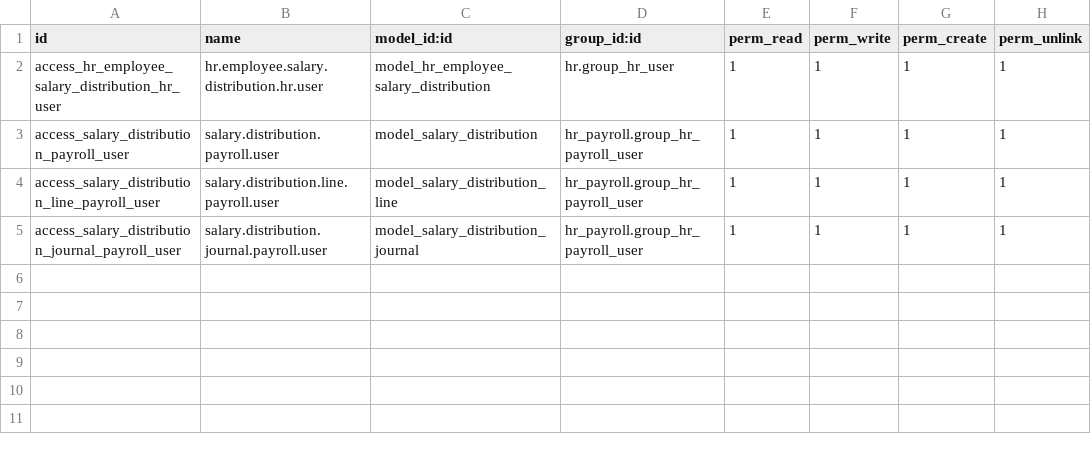
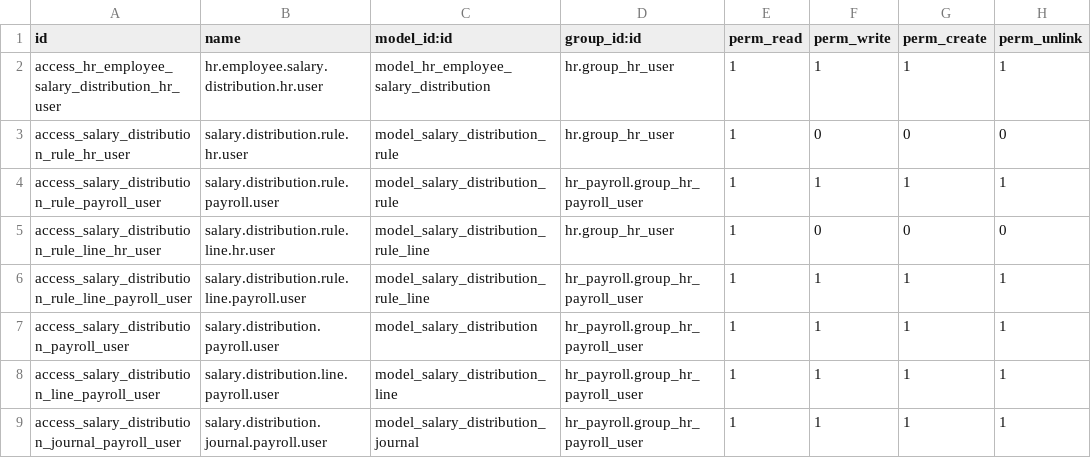
Before and after one commit to chathuribss/OdooPayroll, a CSV file: salary_distribution/security/ir.model.access.csv, drawn as a sheet.

```diff
--- a/salary_distribution/security/ir.model.access.csv
+++ b/salary_distribution/security/ir.model.access.csv
@@ -2,2 +2,6 @@ id,name,model_id:id,group_id:id,perm_read,perm_write,perm_create,perm_unlink
 access_hr_employee_salary_distribution_hr_user,hr.employee.salary.distribution.hr.user,model_hr_employee_salary_distribution,hr.group_hr_user,1,1,1,1
+access_salary_distribution_rule_hr_user,salary.distribution.rule.hr.user,model_salary_distribution_rule,hr.group_hr_user,1,0,0,0
+access_salary_distribution_rule_payroll_user,salary.distribution.rule.payroll.user,model_salary_distribution_rule,hr_payroll.group_hr_payroll_user,1,1,1,1
+access_salary_distribution_rule_line_hr_user,salary.distribution.rule.line.hr.user,model_salary_distribution_rule_line,hr.group_hr_user,1,0,0,0
+access_salary_distribution_rule_line_payroll_user,salary.distribution.rule.line.payroll.user,model_salary_distribution_rule_line,hr_payroll.group_hr_payroll_user,1,1,1,1
 access_salary_distribution_payroll_user,salary.distribution.payroll.user,model_salary_distribution,hr_payroll.group_hr_payroll_user,1,1,1,1
```
Also changed, not shown: 10 other files.
